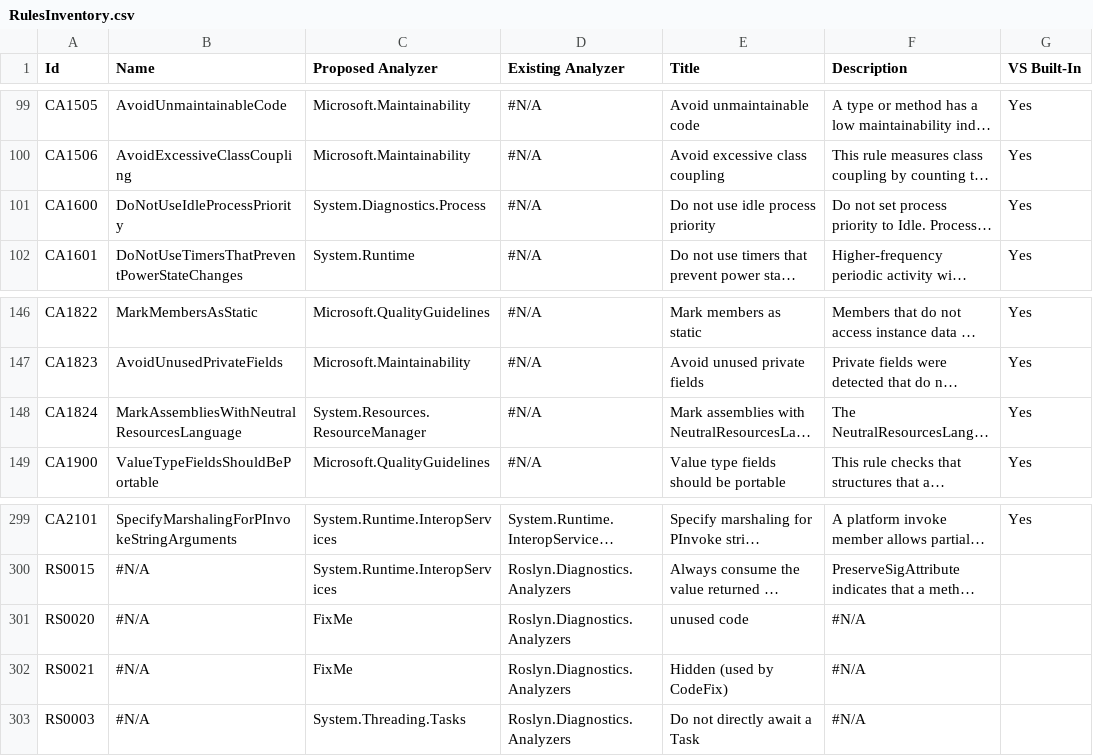
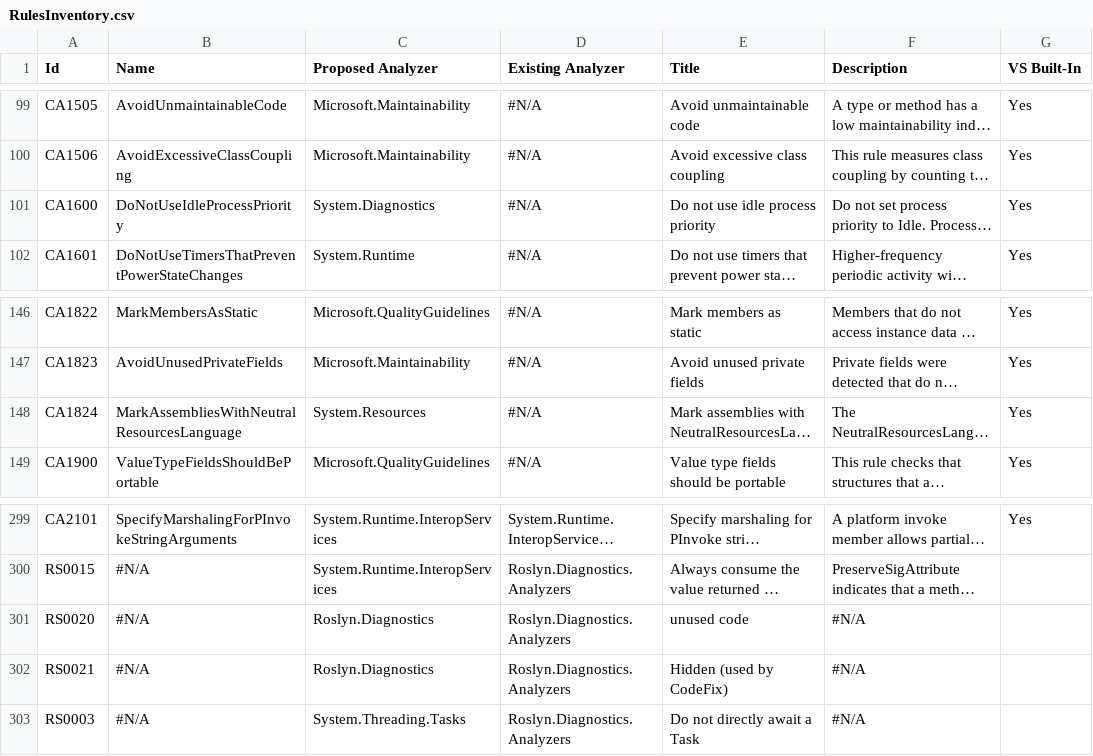
Before and after one commit to dotnet/roslyn-analyzers, a CSV file: RulesInventory.csv, drawn as a sheet; only a part is shown, gaps mark what is left out; long unchanged cells end in …; the diff names each change by its address in the sheet, - before the commit and + after, or states it on an @@ line.

Commit message:
Adjust a few "Proposed analyzer"s per talk w/ Sri

```diff
--- a/RulesInventory.csv
+++ b/RulesInventory.csv
-C101 (Proposed Analyzer): System.Diagnostics.Process
+C101 (Proposed Analyzer): System.Diagnostics
-C148 (Proposed Analyzer): System.Resources.ResourceManager
+C148 (Proposed Analyzer): System.Resources
-C301:C302 (Proposed Analyzer): FixMe
+C301:C302 (Proposed Analyzer): Roslyn.Diagnostics
```
